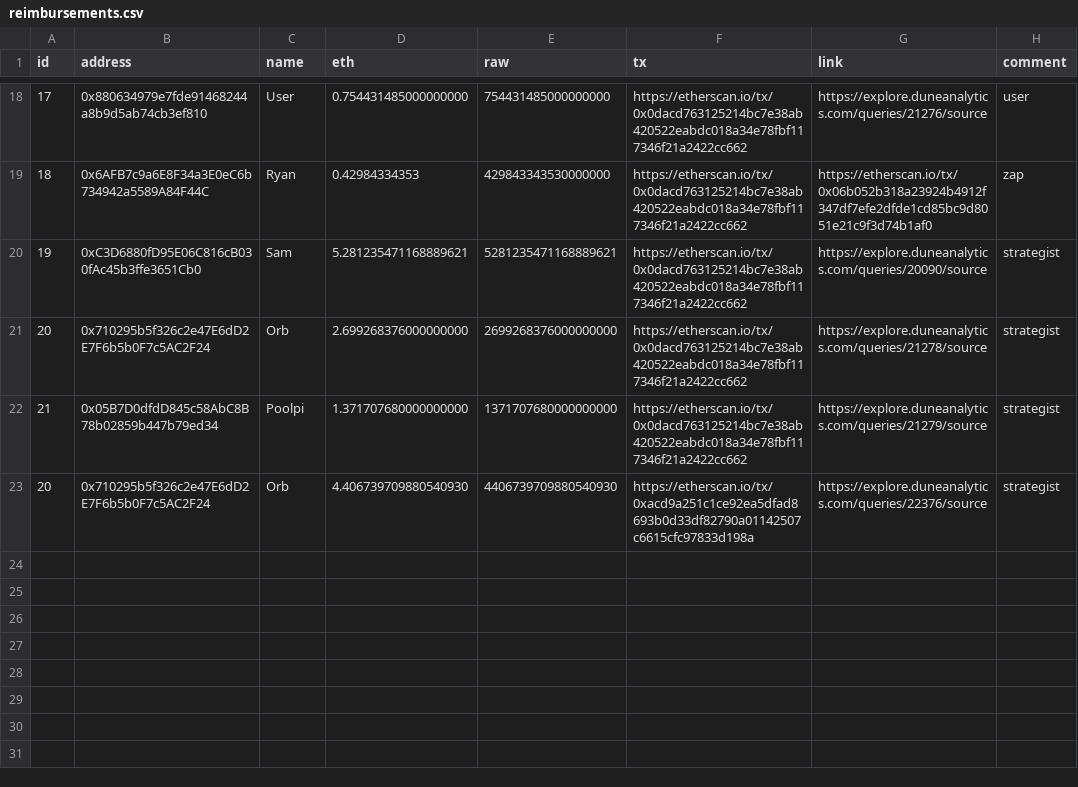
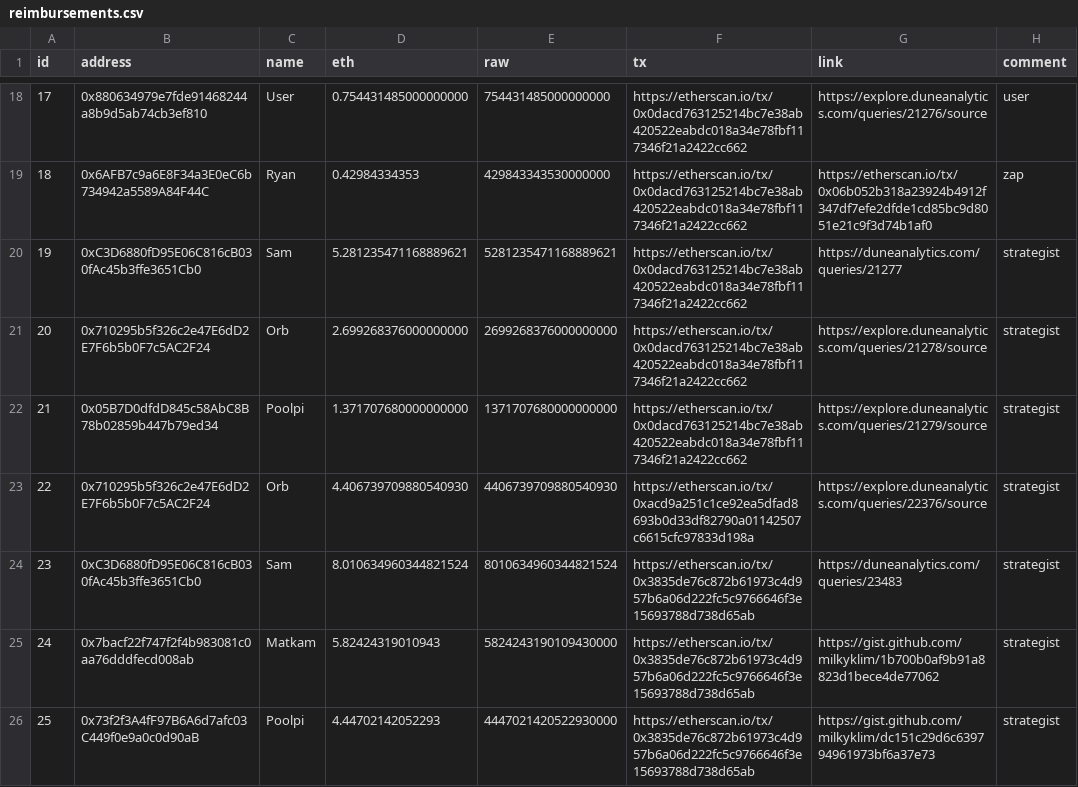
Before and after one commit to yearn/budget, a CSV file: reports/gas/reimbursements.csv, drawn as a sheet; only a part is shown, gaps mark what is left out; the diff names each change by its address in the sheet, - before the commit and + after, or states it on an @@ line.

Commit message:
add gas reimbursements for strategists (#27)
* add gas reimbursements for strategists

* add reimbursement txs

```diff
--- a/reports/gas/reimbursements.csv
+++ b/reports/gas/reimbursements.csv
-G20 (link): https://explore.duneanalytics.com/queries/20090/source
+G20 (link): https://duneanalytics.com/queries/21277
@@ column A (id) renumbered in row 23 @@
+row 24: 23 | 0xC3D6880fD95E06C816cB030fAc45b3ffe3651Cb0 | Sam | 8.010634960344821524 | 8010634960344821524 | https://etherscan.io/tx/0x3835de76c872b61973c4d957b6a06d222fc5c9766646f3e15693788d738d65ab | https://duneanalytics.com/queries/23483 | strategist
+row 25: 24 | 0x7bacf22f747f2f4b983081c0aa76dddfecd008ab | Matkam | 5.82424319010943 | 5824243190109430000 | https://etherscan.io/tx/0x3835de76c872b61973c4d957b6a06d222fc5c9766646f3e15693788d738d65ab | https://gist.github.com/milkyklim/1b700b0af9b91a8823d1bece4de77062 | strategist
+row 26: 25 | 0x73f2f3A4fF97B6A6d7afc03C449f0e9a0c0d90aB | Poolpi | 4.44702142052293 | 4447021420522930000 | https://etherscan.io/tx/0x3835de76c872b61973c4d957b6a06d222fc5c9766646f3e15693788d738d65ab | https://gist.github.com/milkyklim/dc151c29d6c639794961973bf6a37e73 | strategist
```
